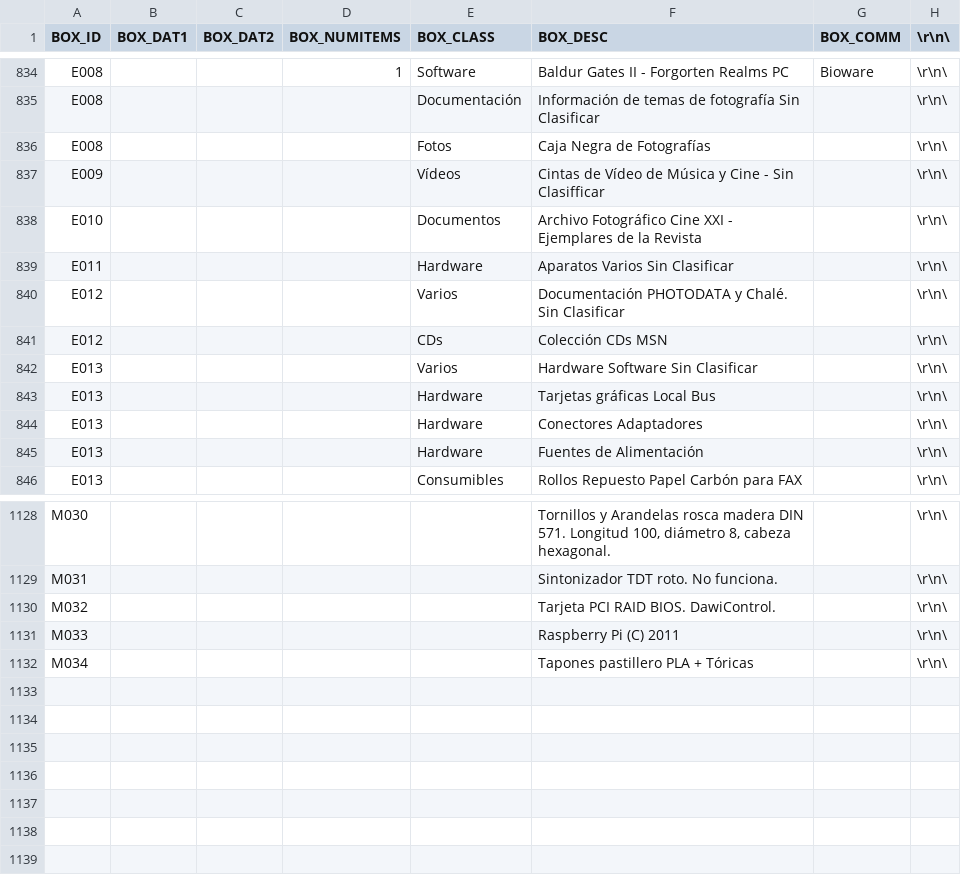
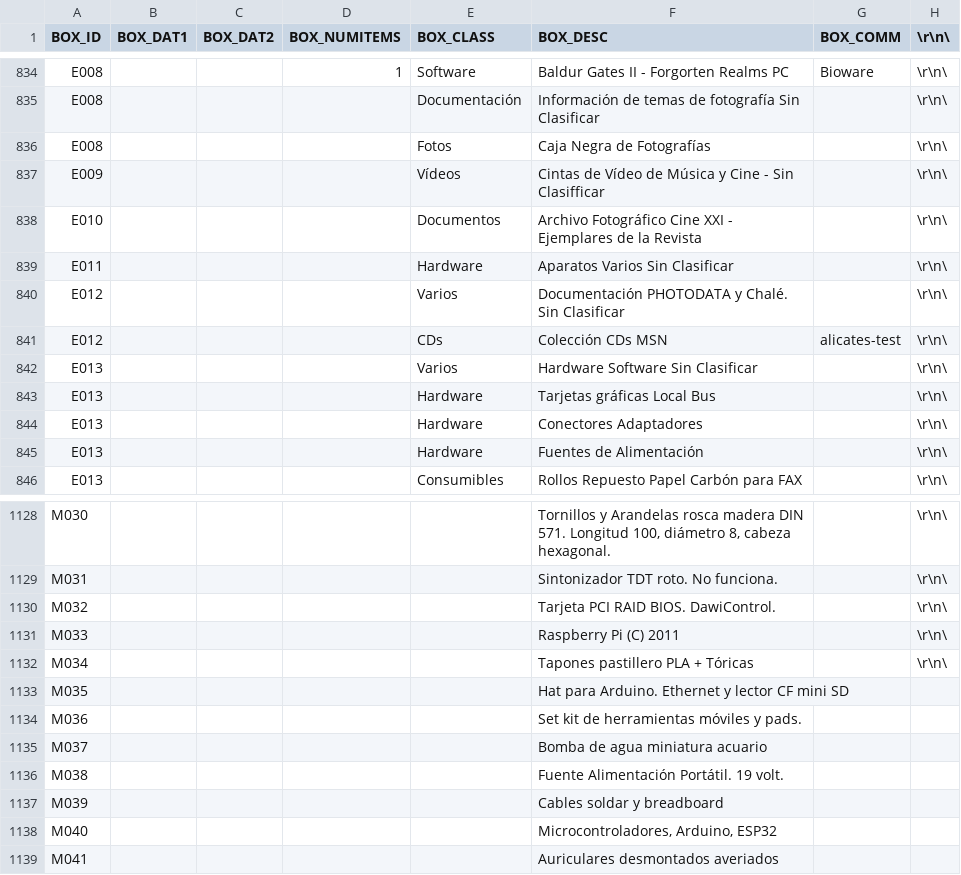
Before and after one commit to domgomcom/Ubicator, a TSV file: db/Ubicator - ITEMS.tsv, drawn as a sheet; only a part is shown, gaps mark what is left out.

```diff
--- a/db/Ubicator - ITEMS.tsv
+++ b/db/Ubicator - ITEMS.tsv
@@ -840,3 +840,3 @@ E011				Hardware	Aparatos Varios Sin Clasificar		\r\n\
 E012				Varios	Documentación PHOTODATA y Chalé. Sin Clasificar		\r\n\
-E012				CDs	Colección CDs MSN		\r\n\
+E012				CDs	Colección CDs MSN	alicates-test	\r\n\
 E013				Varios	Hardware Software Sin Clasificar		\r\n\
@@ -1132 +1132,8 @@ M033					Raspberry Pi (C) 2011		\r\n\
 M034					Tapones pastillero PLA + Tóricas		\r\n\
+M035					Hat para Arduino. Ethernet y lector CF mini SD		
+M036					Set kit de herramientas móviles y pads.		
+M037					Bomba de agua miniatura acuario 		
+M038					Fuente Alimentación Portátil. 19 volt.		
+M039					Cables soldar y breadboard		
+M040					Microcontroladores, Arduino, ESP32		
+M041					Auriculares desmontados averiados		
```
Also changed, not shown: 2 other files.
